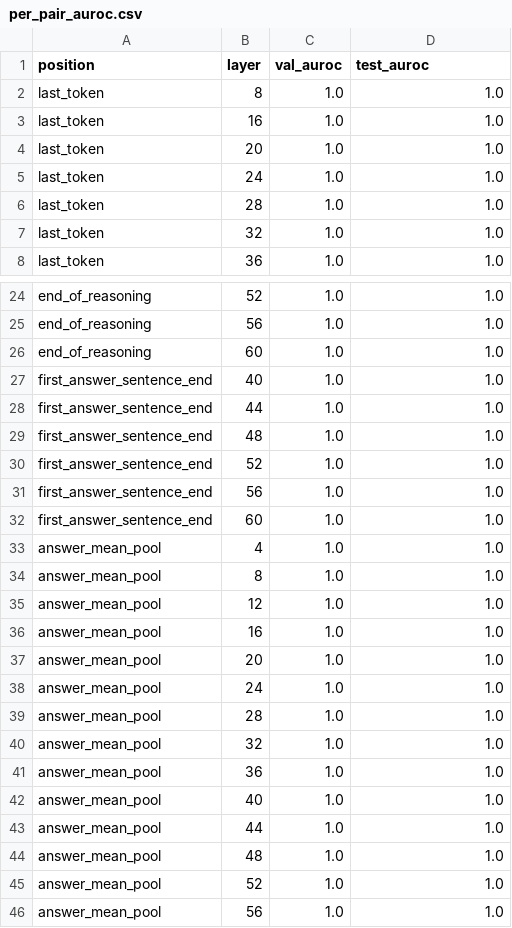
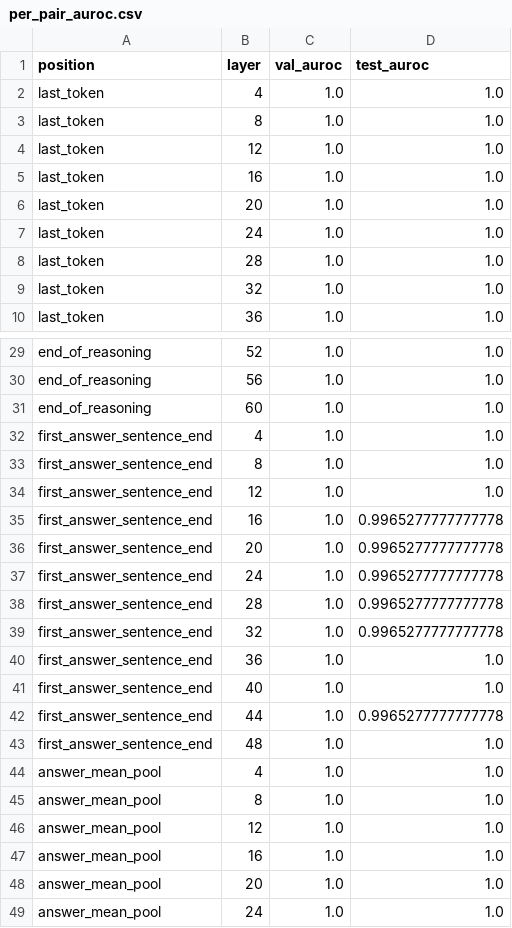
Before and after one commit to PR0VIDENCE/emergent_probe_evasion, a CSV file: data/concepts/multiplication_pilot/probes_v1/per_pair_auroc.csv, drawn as a sheet; only a part is shown, gaps mark what is left out; the shorter side is filled out with more unchanged rows; the diff covers the shown part only.

```diff
--- a/data/concepts/multiplication_pilot/probes_v1/per_pair_auroc.csv
+++ b/data/concepts/multiplication_pilot/probes_v1/per_pair_auroc.csv
@@ -1,3 +1,5 @@
 position,layer,val_auroc,test_auroc
+last_token,4,1.0,1.0
 last_token,8,1.0,1.0
+last_token,12,1.0,1.0
 last_token,16,1.0,1.0
@@ -26,8 +31,14 @@ end_of_reasoning,56,1.0,1.0
 end_of_reasoning,60,1.0,1.0
+first_answer_sentence_end,4,1.0,1.0
+first_answer_sentence_end,8,1.0,1.0
+first_answer_sentence_end,12,1.0,1.0
+first_answer_sentence_end,16,1.0,0.9965277777777778
+first_answer_sentence_end,20,1.0,0.9965277777777778
+first_answer_sentence_end,24,1.0,0.9965277777777778
+first_answer_sentence_end,28,1.0,0.9965277777777778
+first_answer_sentence_end,32,1.0,0.9965277777777778
+first_answer_sentence_end,36,1.0,1.0
 first_answer_sentence_end,40,1.0,1.0
-first_answer_sentence_end,44,1.0,1.0
+first_answer_sentence_end,44,1.0,0.9965277777777778
 first_answer_sentence_end,48,1.0,1.0
-first_answer_sentence_end,52,1.0,1.0
-first_answer_sentence_end,56,1.0,1.0
-first_answer_sentence_end,60,1.0,1.0
 answer_mean_pool,4,1.0,1.0
```
Also changed, not shown: 3 added rows, 11 removed rows and 9 edited cells elsewhere in this file, data/concepts/multiplication_pilot/probes_v1/slice_scores.csv, 13 other files.
